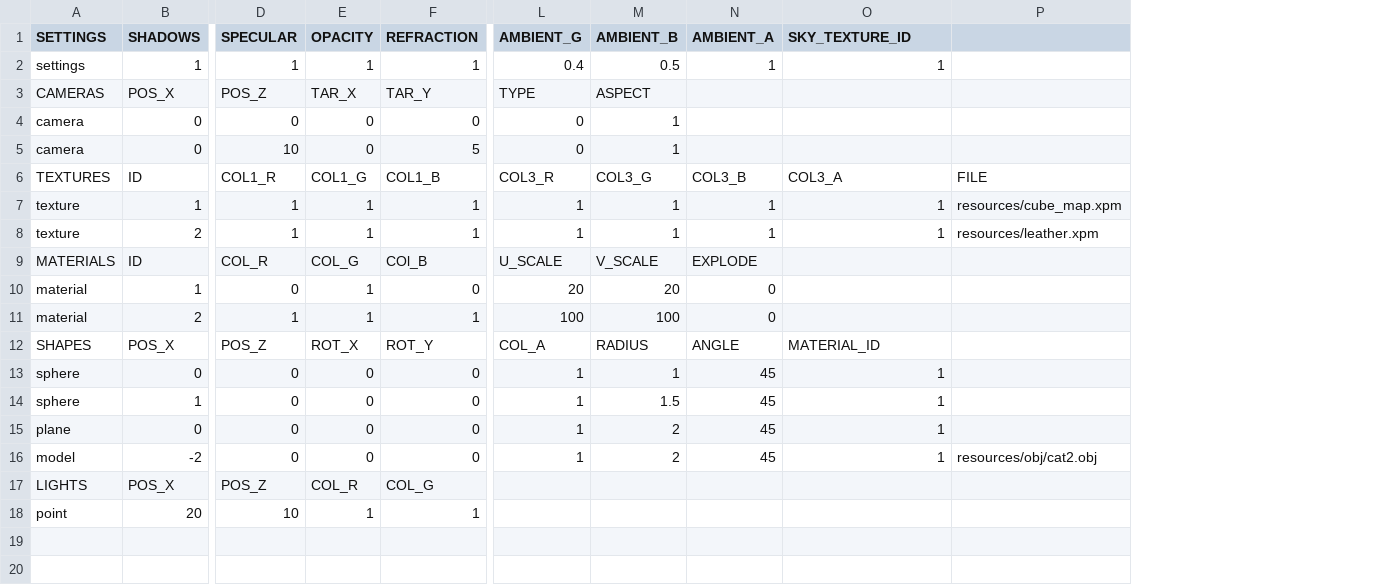
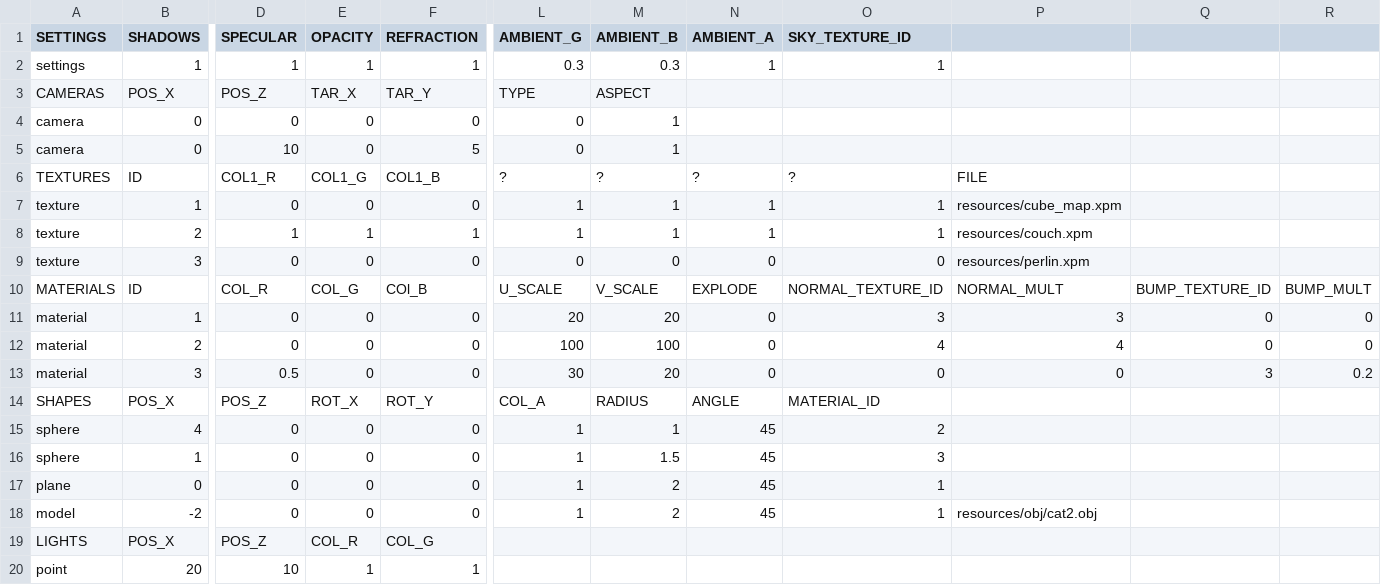
Before and after one commit to rasmusjaa/rt, a CSV file: resources/scenes/scene_texture.csv, drawn as a sheet; only a part is shown, gaps mark what is left out; addresses are those after the commit; rows hold the shown columns only; the diff covers the shown part only; the diff names each change by its address in the sheet, - before the commit and + after, or states it on an @@ line.

Commit message:
bump map for sphere, fixing bugs

```diff
--- a/resources/scenes/scene_texture.csv
+++ b/resources/scenes/scene_texture.csv
+column Q, rows 10-12: BUMP_TEXTURE_ID | 0 | 0
+column R, rows 10-12: BUMP_MULT | 0 | 0
-L2 (AMBIENT_G): 0.4
+L2 (AMBIENT_G): 0.3
-M2 (AMBIENT_B): 0.5
+M2 (AMBIENT_B): 0.3
-L6 (AMBIENT_G): COL3_R
+L6 (AMBIENT_G): ?
-M6 (AMBIENT_B): COL3_G
+M6 (AMBIENT_B): ?
-N6 (AMBIENT_A): COL3_B
+N6 (AMBIENT_A): ?
-O6 (SKY_TEXTURE_ID): COL3_A
+O6 (SKY_TEXTURE_ID): ?
-D7 (SPECULAR): 1
+D7 (SPECULAR): 0
-E7 (OPACITY): 1
+E7 (OPACITY): 0
-F7 (REFRACTION): 1
+F7 (REFRACTION): 0
-P8: resources/leather.xpm
+P8: resources/couch.xpm
+row 9: texture | 3 | 0 | 0 | 0 | 0 | 0 | 0 | 0 | resources/perlin.xpm
-O10 (SKY_TEXTURE_ID): (empty)
+O10 (SKY_TEXTURE_ID): NORMAL_TEXTURE_ID
-P10: (empty)
+P10: NORMAL_MULT
-E11:E12 (OPACITY): 1
+E11:E12 (OPACITY): 0
-O11 (SKY_TEXTURE_ID): (empty)
+O11 (SKY_TEXTURE_ID): 3
-P11: (empty)
+P11: 3
-D12 (SPECULAR): 1
+D12 (SPECULAR): 0
-F12 (REFRACTION): 1
+F12 (REFRACTION): 0
-O12 (SKY_TEXTURE_ID): (empty)
+O12 (SKY_TEXTURE_ID): 4
-P12: (empty)
+P12: 4
+row 13: material | 3 | 0.5 | 0 | 0 | 30 | 20 | 0 | 0 | 0 | 3 | 0.2
-B15 (SHADOWS): 0
+B15 (SHADOWS): 4
-O15 (SKY_TEXTURE_ID): 1
+O15 (SKY_TEXTURE_ID): 2
-O16 (SKY_TEXTURE_ID): 1
+O16 (SKY_TEXTURE_ID): 3
```
Also changed, not shown: 2 edited cells elsewhere in this file, 12 other files.
